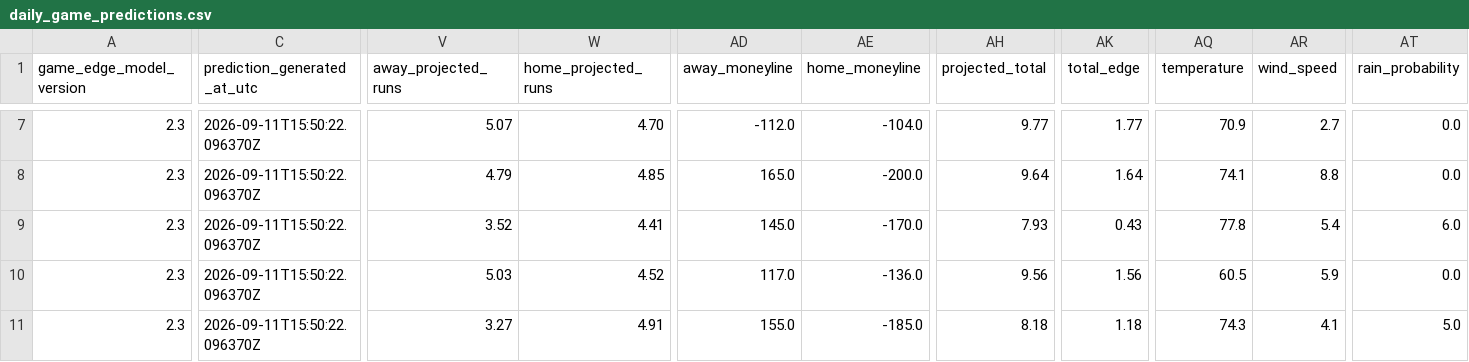
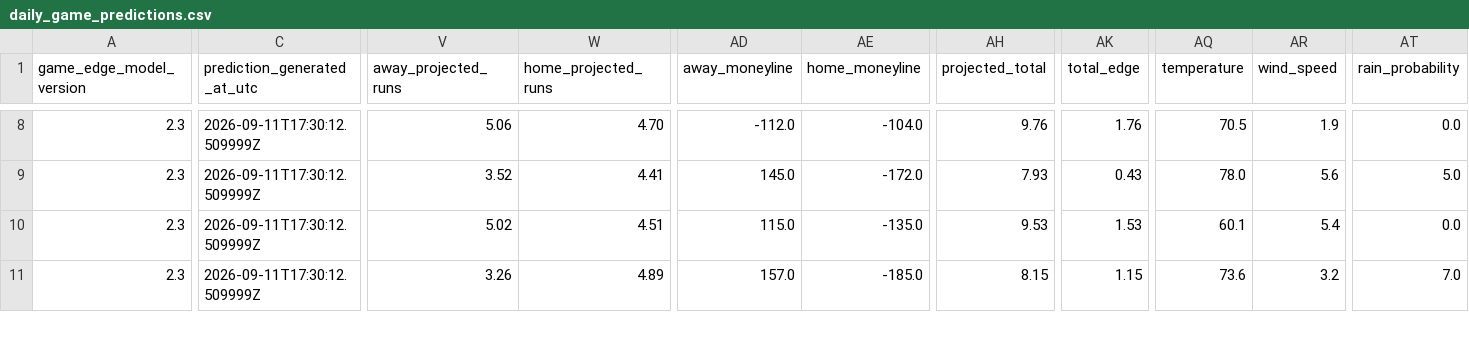
Before and after one commit to SSpeterson2b/launchpoint-hr, a CSV file: data/daily_game_predictions.csv, drawn as a sheet; only a part is shown, gaps mark what is left out; removed rows and columns are numbered as before the commit, all else as after; rows hold the shown columns only; the diff covers the shown part only; the diff names each change by its address in the sheet, - before the commit and + after, or states it on an @@ line.

Commit message:
Update public MLB Game Edge predictions

```diff
--- a/data/daily_game_predictions.csv
+++ b/data/daily_game_predictions.csv
-C8 (prediction_generated_at_utc): 2026-09-11T15:50:22.096370Z
+C8 (prediction_generated_at_utc): 2026-09-11T17:30:12.509999Z
-V8 (away_projected_runs): 5.07
+V8 (away_projected_runs): 5.06
-AH8 (projected_total): 9.77
+AH8 (projected_total): 9.76
-AK8 (total_edge): 1.77
+AK8 (total_edge): 1.76
-AQ8 (temperature): 70.9
+AQ8 (temperature): 70.5
-AR8 (wind_speed): 2.7
+AR8 (wind_speed): 1.9
-row 8: 2.3 | 2026-09-11T15:50:22.096370Z | 4.79 | 4.85 | 165.0 | -200.0 | 9.64 | 1.64 | 74.1 | 8.8 | 0.0
-C9:C11 (prediction_generated_at_utc): 2026-09-11T15:50:22.096370Z
+C9:C11 (prediction_generated_at_utc): 2026-09-11T17:30:12.509999Z
-AE9 (home_moneyline): -170.0
+AE9 (home_moneyline): -172.0
-AQ9 (temperature): 77.8
+AQ9 (temperature): 78.0
-AR9 (wind_speed): 5.4
+AR9 (wind_speed): 5.6
-AT9 (rain_probability): 6.0
+AT9 (rain_probability): 5.0
-V10 (away_projected_runs): 5.03
+V10 (away_projected_runs): 5.02
-W10 (home_projected_runs): 4.52
+W10 (home_projected_runs): 4.51
-AD10 (away_moneyline): 117.0
+AD10 (away_moneyline): 115.0
-AE10 (home_moneyline): -136.0
+AE10 (home_moneyline): -135.0
-AH10 (projected_total): 9.56
+AH10 (projected_total): 9.53
-AK10 (total_edge): 1.56
+AK10 (total_edge): 1.53
-AQ10 (temperature): 60.5
+AQ10 (temperature): 60.1
-AR10 (wind_speed): 5.9
+AR10 (wind_speed): 5.4
-V11 (away_projected_runs): 3.27
+V11 (away_projected_runs): 3.26
-W11 (home_projected_runs): 4.91
+W11 (home_projected_runs): 4.89
-AD11 (away_moneyline): 155.0
+AD11 (away_moneyline): 157.0
-AH11 (projected_total): 8.18
+AH11 (projected_total): 8.15
-AK11 (total_edge): 1.18
+AK11 (total_edge): 1.15
-AQ11 (temperature): 74.3
+AQ11 (temperature): 73.6
-AR11 (wind_speed): 4.1
+AR11 (wind_speed): 3.2
-AT11 (rain_probability): 5.0
+AT11 (rain_probability): 7.0
```
Also changed, not shown: 1 added row and 75 edited cells elsewhere in this file.
